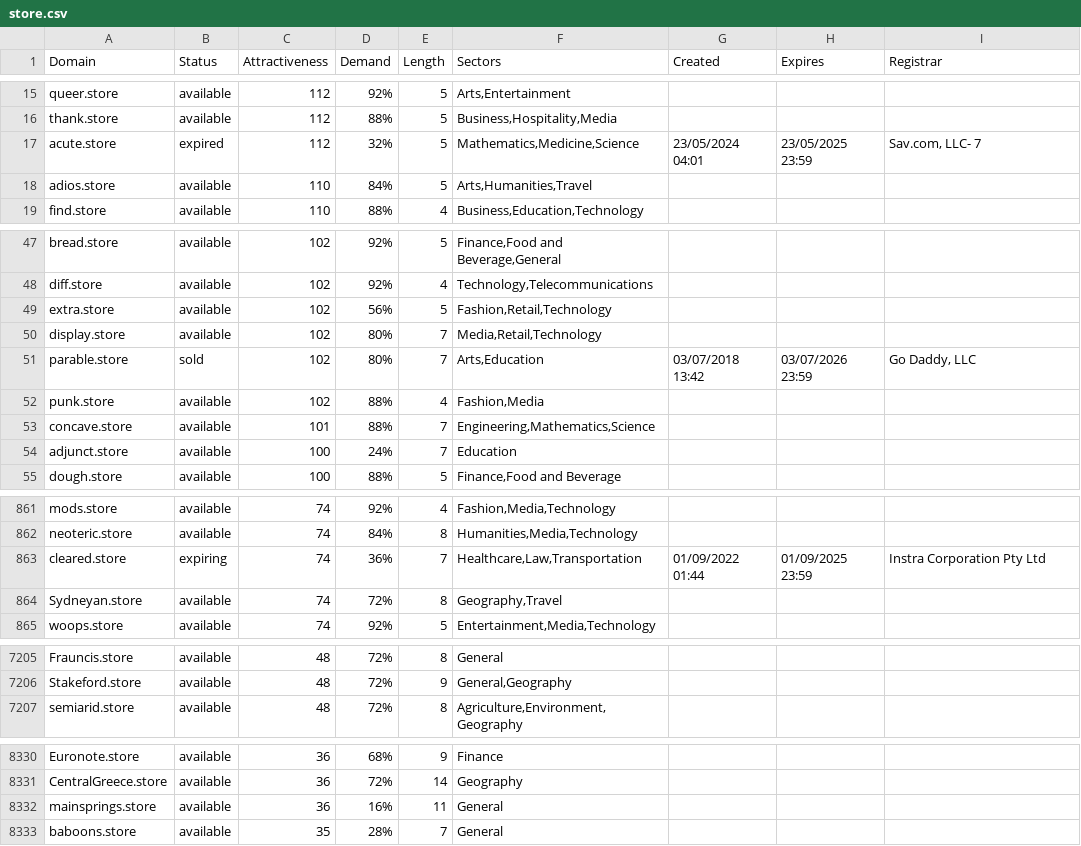
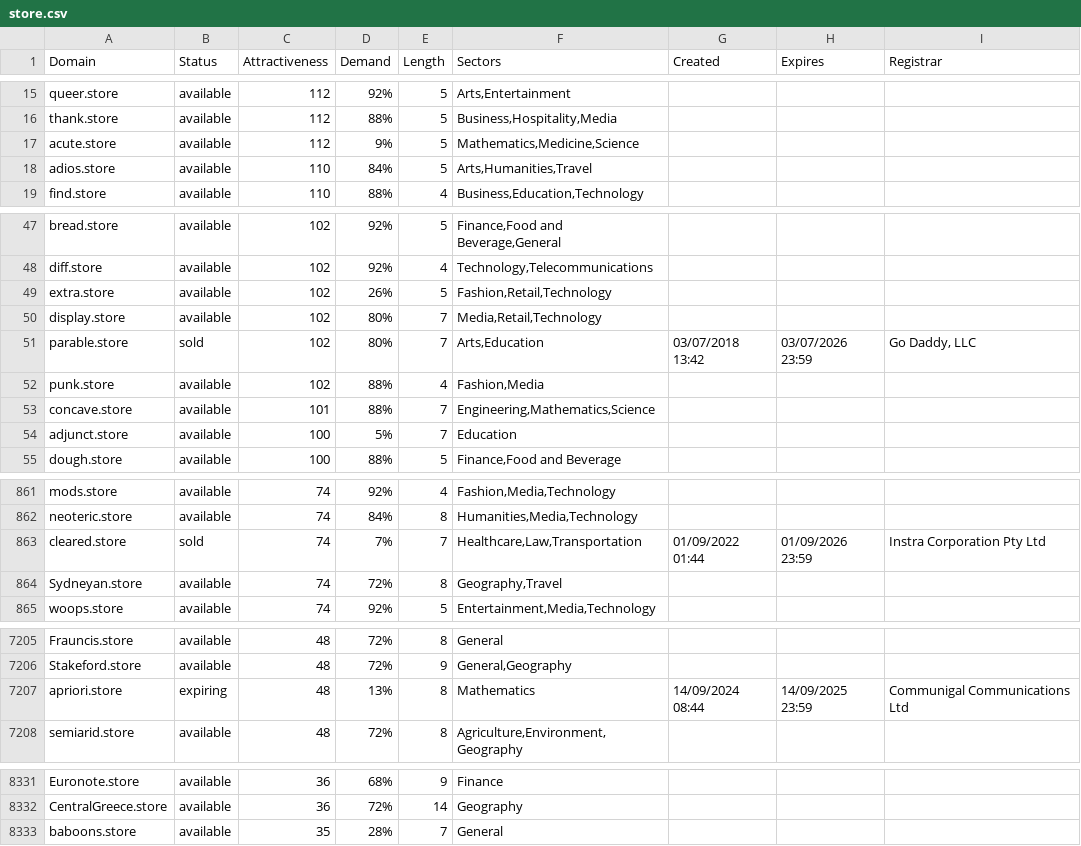
Before and after one commit to UniqueDomains/store-oneword-domains, a CSV file: store.csv, drawn as a sheet; only a part is shown, gaps mark what is left out; the diff covers the shown part only.

Commit message:
Domains update

```diff
--- a/store.csv
+++ b/store.csv
@@ -16,3 +16,3 @@ queer.store,available,112,92%,5,"Arts,Entertainment",,,
 thank.store,available,112,88%,5,"Business,Hospitality,Media",,,
-acute.store,expired,112,32%,5,"Mathematics,Medicine,Science",23/05/2024 04:01,23/05/2025 23:59,"Sav.com, LLC- 7"
+acute.store,available,112,9%,5,"Mathematics,Medicine,Science",,,
 adios.store,available,110,84%,5,"Arts,Humanities,Travel",,,
@@ -48,3 +48,3 @@ bread.store,available,102,92%,5,"Finance,Food and Beverage,General",,,
 diff.store,available,102,92%,4,"Technology,Telecommunications",,,
-extra.store,available,102,56%,5,"Fashion,Retail,Technology",,,
+extra.store,available,102,26%,5,"Fashion,Retail,Technology",,,
 display.store,available,102,80%,7,"Media,Retail,Technology",,,
@@ -53,3 +53,3 @@ punk.store,available,102,88%,4,"Fashion,Media",,,
 concave.store,available,101,88%,7,"Engineering,Mathematics,Science",,,
-adjunct.store,available,100,24%,7,Education,,,
+adjunct.store,available,100,5%,7,Education,,,
 dough.store,available,100,88%,5,"Finance,Food and Beverage",,,
@@ -862,3 +862,3 @@ mods.store,available,74,92%,4,"Fashion,Media,Technology",,,
 neoteric.store,available,74,84%,8,"Humanities,Media,Technology",,,
-cleared.store,expiring,74,36%,7,"Healthcare,Law,Transportation",01/09/2022 01:44,01/09/2025 23:59,Instra Corporation Pty Ltd
+cleared.store,sold,74,7%,7,"Healthcare,Law,Transportation",01/09/2022 01:44,01/09/2026 23:59,Instra Corporation Pty Ltd
 Sydneyan.store,available,74,72%,8,"Geography,Travel",,,
@@ -7206,2 +7206,3 @@ Frauncis.store,available,48,72%,8,General,,,
 Stakeford.store,available,48,72%,9,"General,Geography",,,
+apriori.store,expiring,48,13%,8,Mathematics,14/09/2024 08:44,14/09/2025 23:59,Communigal Communications Ltd
 semiarid.store,available,48,72%,8,"Agriculture,Environment,Geography",,,
@@ -8331,3 +8332,2 @@ Euronote.store,available,36,68%,9,Finance,,,
 CentralGreece.store,available,36,72%,14,Geography,,,
-mainsprings.store,available,36,16%,11,General,,,
 baboons.store,available,35,28%,7,General,,,
```
Also changed, not shown: 45 edited cells elsewhere in this file, 2 other files.
